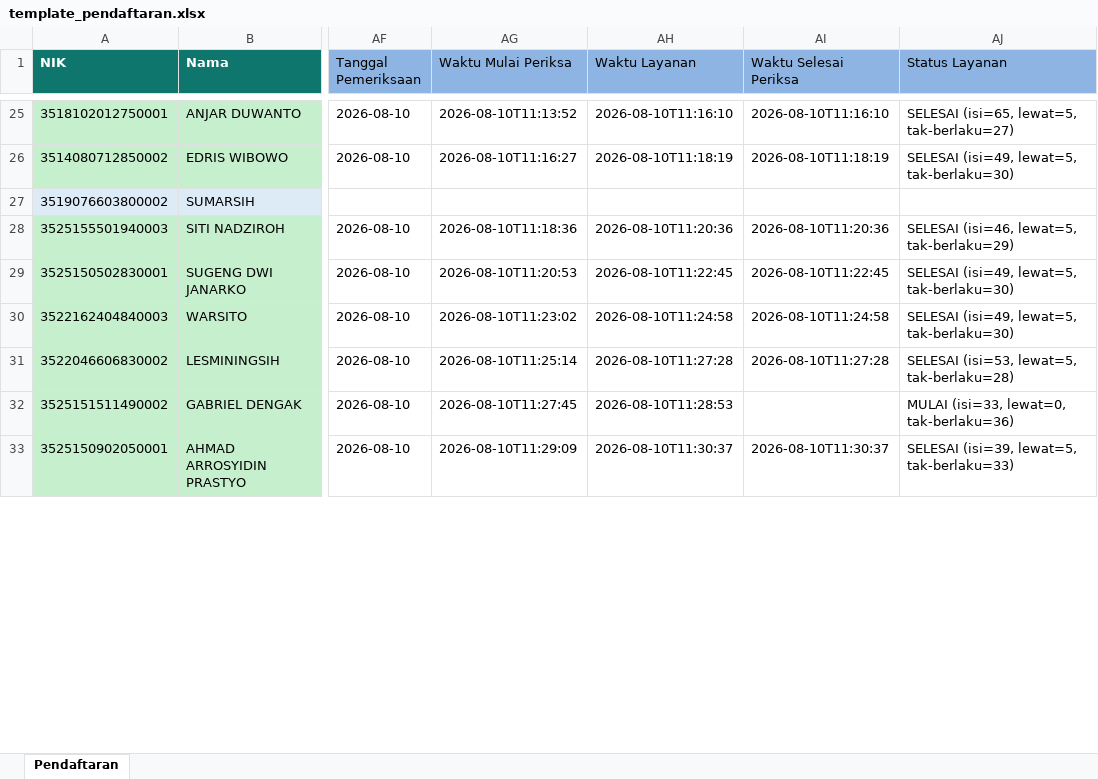
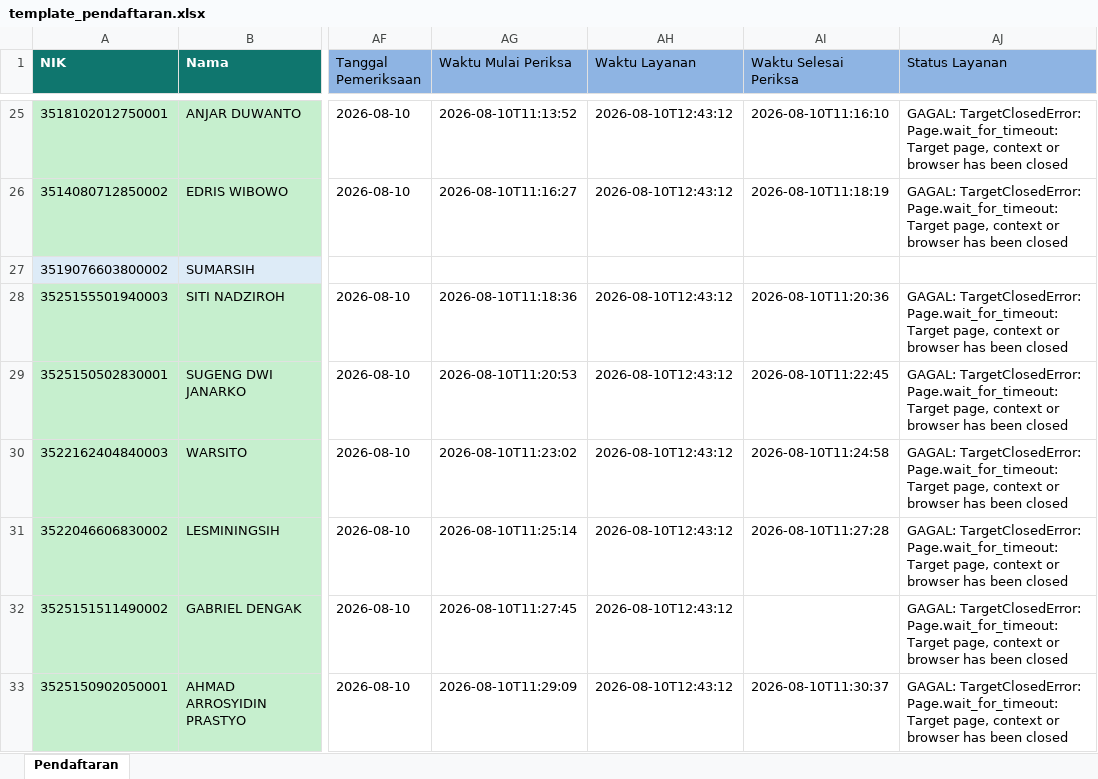
Before and after one commit to Muhardanif/ckg-automation, an Excel workbook: data/input/template_pendaftaran.xlsx, sheet Pendaftaran, drawn as a sheet; only a part is shown, gaps mark what is left out; values as stored, in another font and other column widths than the file's, no borders; the diff covers the shown part only; the diff names each change by its address in the sheet, - before the commit and + after, or states it on an @@ line.

```diff
--- a/data/input/template_pendaftaran.xlsx (sheet Pendaftaran)
+++ b/data/input/template_pendaftaran.xlsx (sheet Pendaftaran)
-AH25 (Waktu Layanan): 2026-08-10T11:16:10
+AH25 (Waktu Layanan): 2026-08-10T12:43:12
-AJ25 (Status Layanan): SELESAI (isi=65, lewat=5, tak-berlaku=27)
+AJ25 (Status Layanan): GAGAL: TargetClosedError: Page.wait_for_timeout: Target page, context or browser has been closed
-AH26 (Waktu Layanan): 2026-08-10T11:18:19
+AH26 (Waktu Layanan): 2026-08-10T12:43:12
-AJ26 (Status Layanan): SELESAI (isi=49, lewat=5, tak-berlaku=30)
+AJ26 (Status Layanan): GAGAL: TargetClosedError: Page.wait_for_timeout: Target page, context or browser has been closed
-AH28 (Waktu Layanan): 2026-08-10T11:20:36
+AH28 (Waktu Layanan): 2026-08-10T12:43:12
-AJ28 (Status Layanan): SELESAI (isi=46, lewat=5, tak-berlaku=29)
+AJ28 (Status Layanan): GAGAL: TargetClosedError: Page.wait_for_timeout: Target page, context or browser has been closed
-AH29 (Waktu Layanan): 2026-08-10T11:22:45
+AH29 (Waktu Layanan): 2026-08-10T12:43:12
-AJ29:AJ30 (Status Layanan): SELESAI (isi=49, lewat=5, tak-berlaku=30)
+AJ29:AJ30 (Status Layanan): GAGAL: TargetClosedError: Page.wait_for_timeout: Target page, context or browser has been closed
-AH30 (Waktu Layanan): 2026-08-10T11:24:58
+AH30 (Waktu Layanan): 2026-08-10T12:43:12
-AH31 (Waktu Layanan): 2026-08-10T11:27:28
+AH31 (Waktu Layanan): 2026-08-10T12:43:12
-AJ31 (Status Layanan): SELESAI (isi=53, lewat=5, tak-berlaku=28)
+AJ31 (Status Layanan): GAGAL: TargetClosedError: Page.wait_for_timeout: Target page, context or browser has been closed
-AH32 (Waktu Layanan): 2026-08-10T11:28:53
+AH32 (Waktu Layanan): 2026-08-10T12:43:12
-AJ32 (Status Layanan): MULAI (isi=33, lewat=0, tak-berlaku=36)
+AJ32 (Status Layanan): GAGAL: TargetClosedError: Page.wait_for_timeout: Target page, context or browser has been closed
-AH33 (Waktu Layanan): 2026-08-10T11:30:37
+AH33 (Waktu Layanan): 2026-08-10T12:43:12
-AJ33 (Status Layanan): SELESAI (isi=39, lewat=5, tak-berlaku=33)
+AJ33 (Status Layanan): GAGAL: TargetClosedError: Page.wait_for_timeout: Target page, context or browser has been closed
```
Also changed, not shown: 46 edited cells elsewhere in this sheet, 6 other files.
